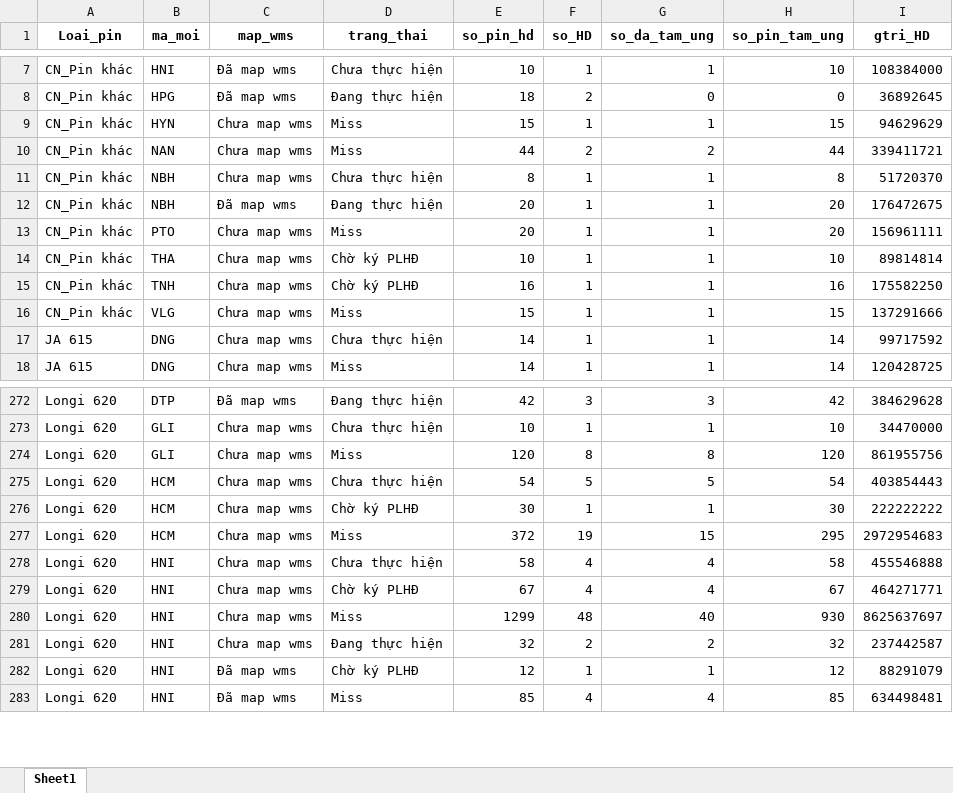
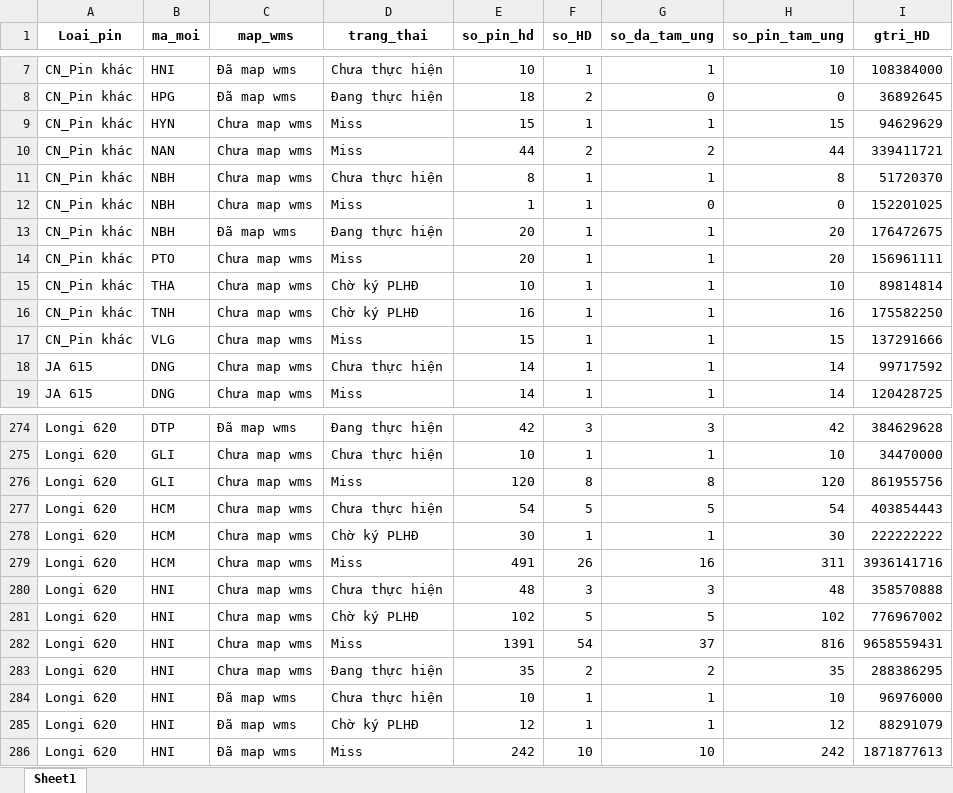
Before and after one commit to Nhunggg1612/dashboard_tonkho_tampin, an Excel workbook: data/nv_aio_bc.xlsx, sheet Sheet1, drawn as a sheet; only a part is shown, gaps mark what is left out; values as stored, in another font and other column widths than the file's, no borders; addresses are those after the commit; the diff covers the shown part only; the diff names each change by its address in the sheet, - before the commit and + after, or states it on an @@ line.

```diff
--- a/data/nv_aio_bc.xlsx (sheet Sheet1)
+++ b/data/nv_aio_bc.xlsx (sheet Sheet1)
+row 12: CN_Pin khác | NBH | Chưa map wms | Miss | 1 | 1 | 0 | 0 | 152201025
-E279 (so_pin_hd): 372
+E279 (so_pin_hd): 491
-F279 (so_HD): 19
+F279 (so_HD): 26
-G279 (so_da_tam_ung): 15
+G279 (so_da_tam_ung): 16
-H279 (so_pin_tam_ung): 295
+H279 (so_pin_tam_ung): 311
-I279 (gtri_HD): 2972954683
+I279 (gtri_HD): 3936141716
-E280 (so_pin_hd): 58
+E280 (so_pin_hd): 48
-F280 (so_HD): 4
+F280 (so_HD): 3
-G280 (so_da_tam_ung): 4
+G280 (so_da_tam_ung): 3
-H280 (so_pin_tam_ung): 58
+H280 (so_pin_tam_ung): 48
-I280 (gtri_HD): 455546888
+I280 (gtri_HD): 358570888
-E281 (so_pin_hd): 67
+E281 (so_pin_hd): 102
-F281 (so_HD): 4
+F281 (so_HD): 5
-G281 (so_da_tam_ung): 4
+G281 (so_da_tam_ung): 5
-H281 (so_pin_tam_ung): 67
+H281 (so_pin_tam_ung): 102
-I281 (gtri_HD): 464271771
+I281 (gtri_HD): 776967002
-E282 (so_pin_hd): 1299
+E282 (so_pin_hd): 1391
-F282 (so_HD): 48
+F282 (so_HD): 54
-G282 (so_da_tam_ung): 40
+G282 (so_da_tam_ung): 37
-H282 (so_pin_tam_ung): 930
+H282 (so_pin_tam_ung): 816
-I282 (gtri_HD): 8625637697
+I282 (gtri_HD): 9658559431
-E283 (so_pin_hd): 32
+E283 (so_pin_hd): 35
-H283 (so_pin_tam_ung): 32
+H283 (so_pin_tam_ung): 35
-I283 (gtri_HD): 237442587
+I283 (gtri_HD): 288386295
+row 284: Longi 620 | HNI | Đã map wms | Chưa thực hiện | 10 | 1 | 1 | 10 | 96976000
-E286 (so_pin_hd): 85
+E286 (so_pin_hd): 242
-F286 (so_HD): 4
+F286 (so_HD): 10
-G286 (so_da_tam_ung): 4
+G286 (so_da_tam_ung): 10
-H286 (so_pin_tam_ung): 85
+H286 (so_pin_tam_ung): 242
-I286 (gtri_HD): 634498481
+I286 (gtri_HD): 1871877613
```
Also changed, not shown: 14 added rows, 12 removed rows and 642 edited cells elsewhere in this sheet, data/ton_di_duong_bc.xlsx, data/ton_wms_bc.xlsx, 5 other files.
